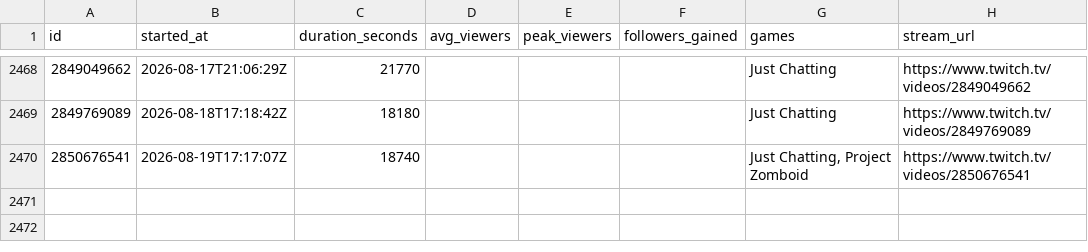
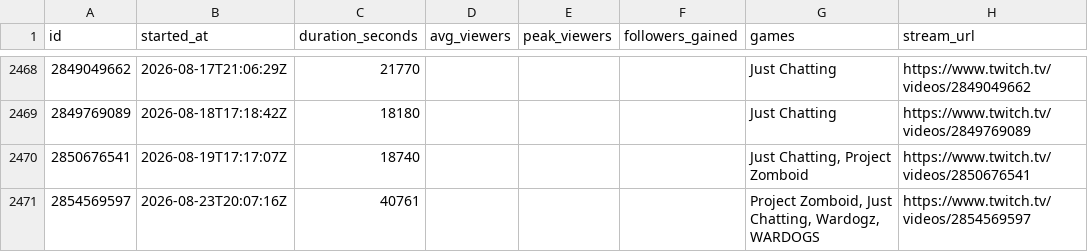
Before and after one commit to sardistic/cyr, a CSV file: data/sully-streams.csv, drawn as a sheet; only a part is shown, gaps mark what is left out; the diff names each change by its address in the sheet, - before the commit and + after, or states it on an @@ line.

```diff
--- a/data/sully-streams.csv
+++ b/data/sully-streams.csv
+row 2471: 2854569597 | 2026-08-23T20:07:16Z | 40761 |  |  |  | Project Zomboid, Just Chatting, Wardogz, WARDOGS | https://www.twitch.tv/videos/2854569597
```
Also changed, not shown: data/exact-streams.csv, 2 other files.
